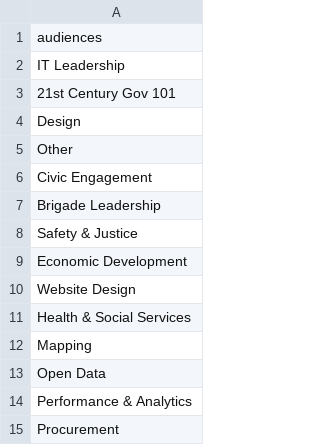
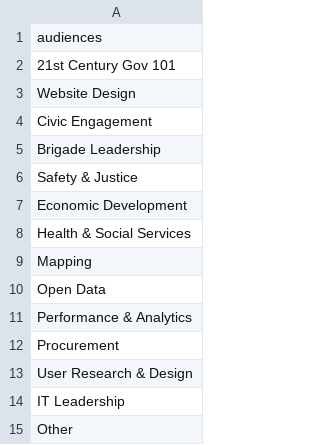
Before and after one commit to codeforamerica/codeforamerica.org-archive, a CSV file: _data/summit_audiences.csv, drawn as a sheet.

Commit message:
updated audiences

```diff
--- a/_data/summit_audiences.csv
+++ b/_data/summit_audiences.csv
@@ -1,6 +1,4 @@
 audiences
-IT Leadership
 21st Century Gov 101
-Design
-Other
+Website Design
 Civic Engagement
@@ -9,3 +7,2 @@ Safety & Justice
 Economic Development
-Website Design
 Health & Social Services
@@ -15 +12,4 @@ Performance & Analytics
 Procurement
+User Research & Design
+IT Leadership
+Other
```
